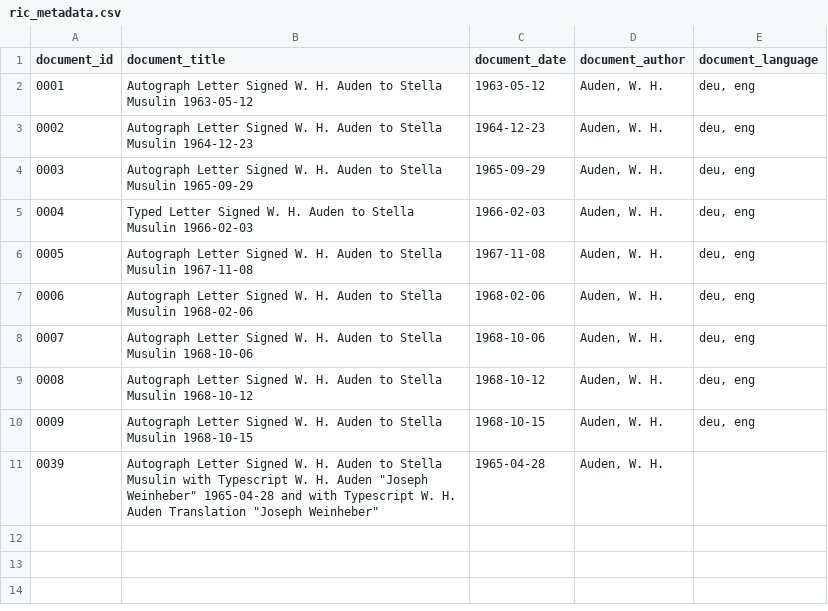
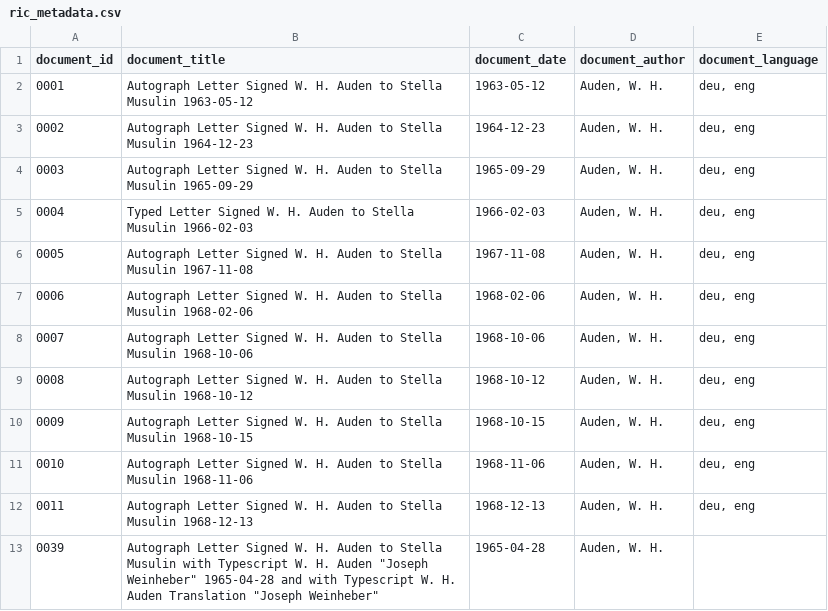
Before and after one commit to Auden-Musulin-Papers/amp-auden-musulin-papers, a CSV file: data/ric_metadata/ric_metadata.csv, drawn as a sheet; the diff names each change by its address in the sheet, - before the commit and + after, or states it on an @@ line.

```diff
--- a/data/ric_metadata/ric_metadata.csv
+++ b/data/ric_metadata/ric_metadata.csv
+row 11: 0010 | Autograph Letter Signed W. H. Auden to Stella Musulin 1968-11-06 | 1968-11-06 | Auden, W. H. | deu, eng
+row 12: 0011 | Autograph Letter Signed W. H. Auden to Stella Musulin 1968-12-13 | 1968-12-13 | Auden, W. H. | deu, eng
```
Also changed, not shown: 2 other files.
